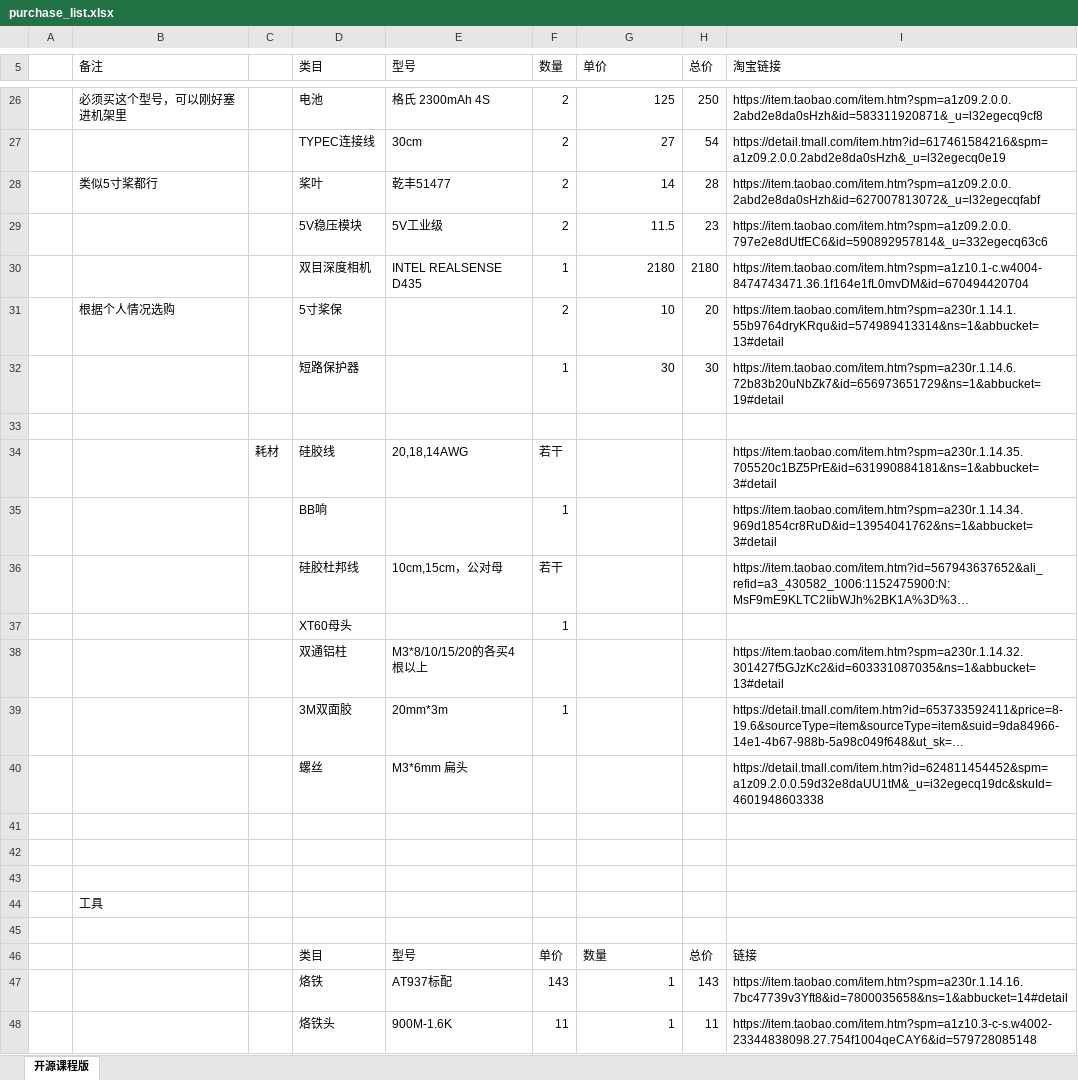
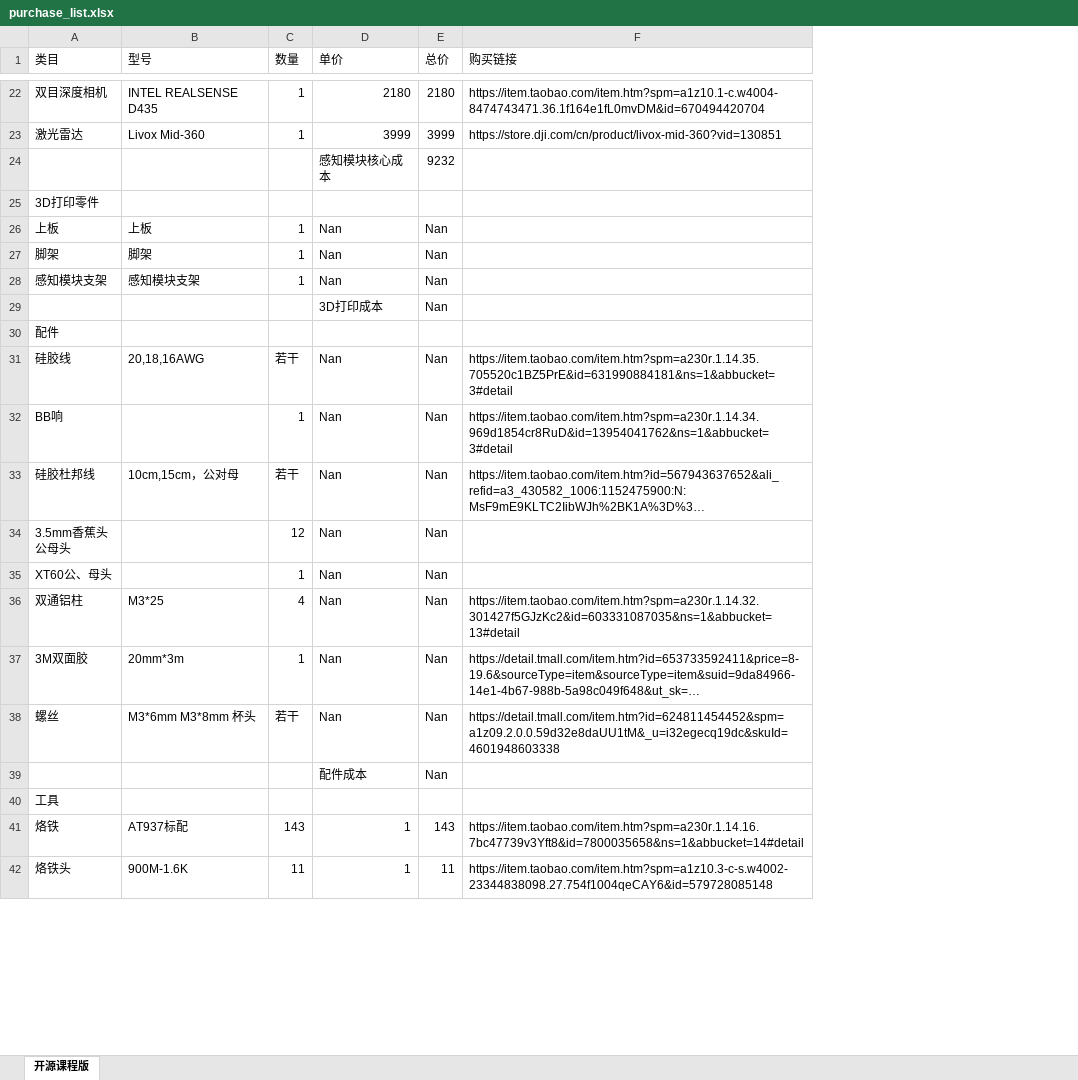
Before and after one commit to hsc13576717115/fly-ego, an Excel workbook: files/purchase_list.xlsx, sheet 开源课程版, drawn as a sheet; only a part is shown, gaps mark what is left out; long unchanged cells end in …; values as stored, in another font and other column widths than the file's, no cell formats; removed rows and columns are numbered as before the commit, all else as after; ↵ is a line break in a cell; the diff covers the shown part only; the diff names each change by its address in the sheet, - before the commit and + after, or states it on an @@ line.

```diff
--- a/files/purchase_list.xlsx (sheet 开源课程版)
+++ b/files/purchase_list.xlsx (sheet 开源课程版)
-column A, empty
-column B (备注), empty
-column C, row 34: 耗材
-F1: 淘宝链接
+F1: 购买链接
-row 26:  | 必须买这个型号，可以刚好塞进机架里 |  | 电池 | 格氏 2300mAh 4S | 2 | 125 | 250 | https://item.taobao.com/item.htm?spm=a1z09.2.0.0.2abd2e8da0sHzh&id=583311920871&_u=l32egecq9cf8
-row 27:  |  |  | TYPEC连接线 | 30cm | 2 | 27 | 54 | https://detail.tmall.com/item.htm?id=617461584216&spm=a1z09.2.0.0.2abd2e8da0sHzh&_u=l32egecq0e19
-row 28:  | 类似5寸桨都行 |  | 桨叶 | 乾丰51477 | 2 | 14 | 28 | https://item.taobao.com/item.htm?spm=a1z09.2.0.0.2abd2e8da0sHzh&id=627007813072&_u=l32egecqfabf
-row 29:  |  |  | 5V稳压模块 | 5V工业级 | 2 | 11.5 | 23 | https://item.taobao.com/item.htm?spm=a1z09.2.0.0.797e2e8dUtfEC6&id=590892957814&_u=332egecq63c6
-row 31:  | 根据个人情况选购 |  | 5寸桨保 |  | 2 | 10 | 20 | https://item.taobao.com/item.htm?spm=a230r.1.14.1.55b9764dryKRqu&id=574989413314&ns=1&abbucket=13#detail
-row 32:  |  |  | 短路保护器 |  | 1 | 30 | 30 | https://item.taobao.com/item.htm?spm=a230r.1.14.6.72b83b20uNbZk7&id=656973651729&ns=1&abbucket=19#detail
-row 23: (empty)
+row 23: 激光雷达 | Livox Mid-360 | 1 | 3999 | 3999 | https://store.dji.com/cn/product/livox-mid-360?vid=130851
+row 24:  |  |  | 感知模块核心成本 | 9232
+row 25: 3D打印零件
+row 26: 上板 | 上板 | 1 | Nan | Nan
+row 27: 脚架 | 脚架 | 1 | Nan | Nan
+row 28: 感知模块支架 | 感知模块支架 | 1 | Nan | Nan
+row 29:  |  |  | 3D打印成本 | Nan
+row 30: 配件
-B31 (型号): 20,18,14AWG
+B31 (型号): 20,18,16AWG
-D31:D33 (单价): (empty)
+D31:D33 (单价): Nan
-E31:E33 (总价): (empty)
+E31:E33 (总价): Nan
-row 37:  |  |  | XT60母头 |  | 1
+row 34: 3.5mm香蕉头 ↵ 公母头 |  | 12 | Nan | Nan
+row 35: XT60公、母头 |  | 1 | Nan | Nan
-B36 (型号): M3*8/10/15/20的各买4根以上
+B36 (型号): M3*25
-C36 (数量): (empty)
+C36 (数量): 4
-D36:D38 (单价): (empty)
+D36:D38 (单价): Nan
-E36:E38 (总价): (empty)
+E36:E38 (总价): Nan
-B38 (型号): M3*6mm 扁头
+B38 (型号): M3*6mm M3*8mm 杯头
-C38 (数量): (empty)
+C38 (数量): 若干
-row 39: (empty)
+row 39:  |  |  | 配件成本 | Nan
-A40 (类目): (empty)
+A40 (类目): 工具
-row 43: (empty)
-row 44:  | 工具
-row 45: (empty)
-row 46:  |  |  | 类目 | 型号 | 单价 | 数量 | 总价 | 链接
```
Also changed, not shown: 12 added rows, 18 removed rows, 1 moved row and 12 edited cells elsewhere in this sheet, cell formats, formulas that keep their value, 2 other files.
